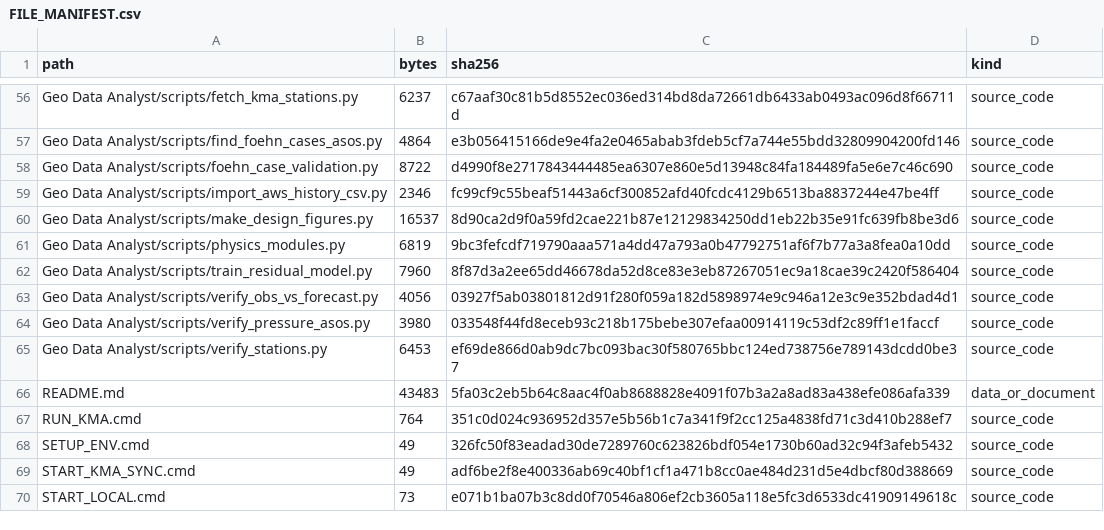
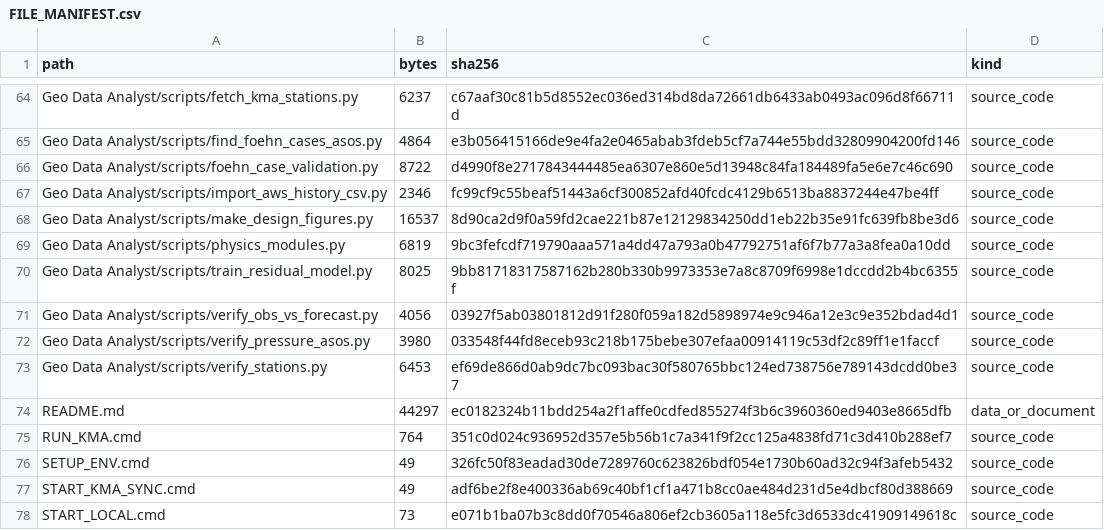
Before and after one commit to Mountain-Challenge-Project/Halla-GeoData, a CSV file: FILE_MANIFEST.csv, drawn as a sheet; only a part is shown, gaps mark what is left out; the diff covers the shown part only.

```diff
--- a/FILE_MANIFEST.csv
+++ b/FILE_MANIFEST.csv
@@ -61,3 +69,3 @@ Geo Data Analyst/scripts/make_design_figures.py,16537,8d90ca2d9f0a59fd2cae221b87
 Geo Data Analyst/scripts/physics_modules.py,6819,9bc3fefcdf719790aaa571a4dd47a793a0b47792751af6f7b77a3a8fea0a10dd,source_code
-Geo Data Analyst/scripts/train_residual_model.py,7960,8f87d3a2ee65dd46678da52d8ce83e3eb87267051ec9a18cae39c2420f586404,source_code
+Geo Data Analyst/scripts/train_residual_model.py,8025,9bb81718317587162b280b330b9973353e7a8c8709f6998e1dccdd2b4bc6355f,source_code
 Geo Data Analyst/scripts/verify_obs_vs_forecast.py,4056,03927f5ab03801812d91f280f059a182d5898974e9c946a12e3c9e352bdad4d1,source_code
@@ -65,3 +73,3 @@ Geo Data Analyst/scripts/verify_pressure_asos.py,3980,033548f44fd8eceb93c218b175
 Geo Data Analyst/scripts/verify_stations.py,6453,ef69de866d0ab9dc7bc093bac30f580765bbc124ed738756e789143dcdd0be37,source_code
-README.md,43483,5fa03c2eb5b64c8aac4f0ab8688828e4091f07b3a2a8ad83a438efe086afa339,data_or_document
+README.md,44297,ec0182324b11bdd254a2f1affe0cdfed855274f3b6c3960360ed9403e8665dfb,data_or_document
 RUN_KMA.cmd,764,351c0d024c936952d357e5b56b1c7a341f9f2cc125a4838fd71c3d410b288ef7,source_code
```
Also changed, not shown: 10 added rows, 1 removed row and 32 edited cells elsewhere in this file, 15 other files.
